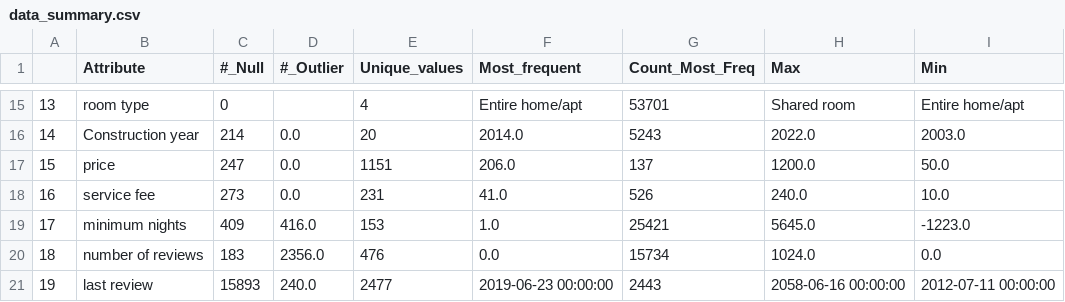
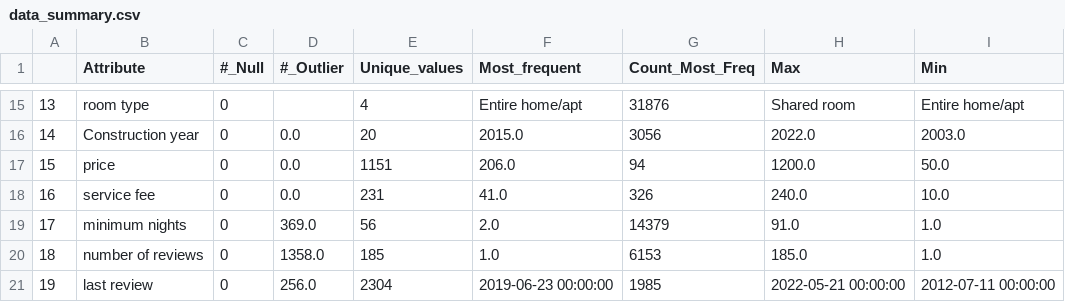
Before and after one commit to SanderMoon/visualization-course, a CSV file: data_summary.csv, drawn as a sheet; only a part is shown, gaps mark what is left out; the diff covers the shown part only.

```diff
--- a/data_summary.csv
+++ b/data_summary.csv
@@ -15,7 +15,7 @@
-13,room type,0,,4,Entire home/apt,53701,Shared room,Entire home/apt
-14,Construction year,214,0.0,20,2014.0,5243,2022.0,2003.0
-15,price,247,0.0,1151,206.0,137,1200.0,50.0
-16,service fee,273,0.0,231,41.0,526,240.0,10.0
-17,minimum nights,409,416.0,153,1.0,25421,5645.0,-1223.0
-18,number of reviews,183,2356.0,476,0.0,15734,1024.0,0.0
-19,last review,15893,240.0,2477,2019-06-23 00:00:00,2443,2058-06-16 00:00:00,2012-07-11 00:00:00
+13,room type,0,,4,Entire home/apt,31876,Shared room,Entire home/apt
+14,Construction year,0,0.0,20,2015.0,3056,2022.0,2003.0
+15,price,0,0.0,1151,206.0,94,1200.0,50.0
+16,service fee,0,0.0,231,41.0,326,240.0,10.0
+17,minimum nights,0,369.0,56,2.0,14379,91.0,1.0
+18,number of reviews,0,1358.0,185,1.0,6153,185.0,1.0
+19,last review,0,256.0,2304,2019-06-23 00:00:00,1985,2022-05-21 00:00:00,2012-07-11 00:00:00
```
Also changed, not shown: 2 removed rows and 83 edited cells elsewhere in this file, 2 other files.
